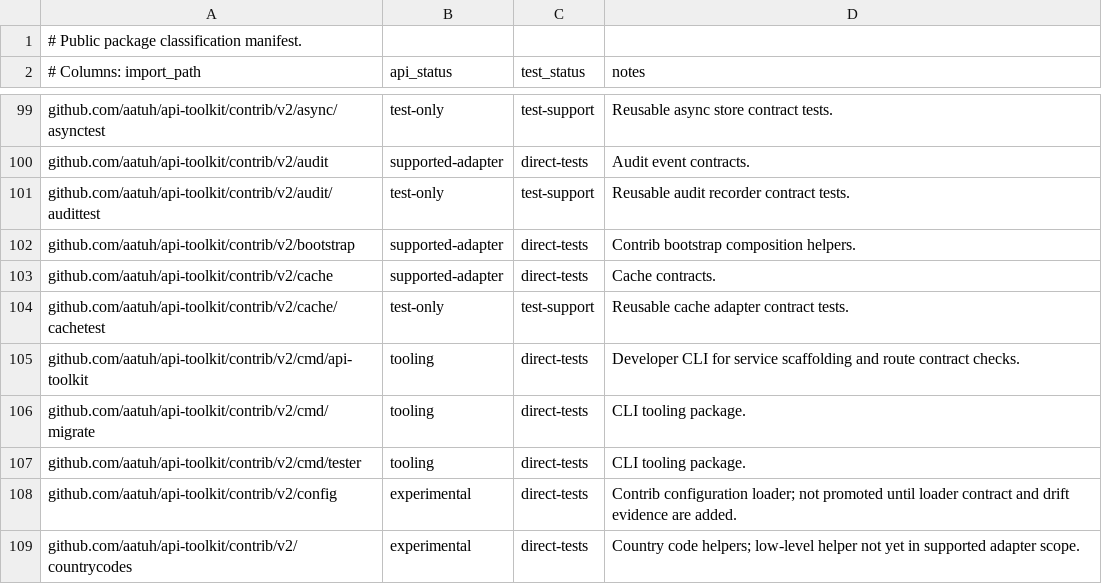
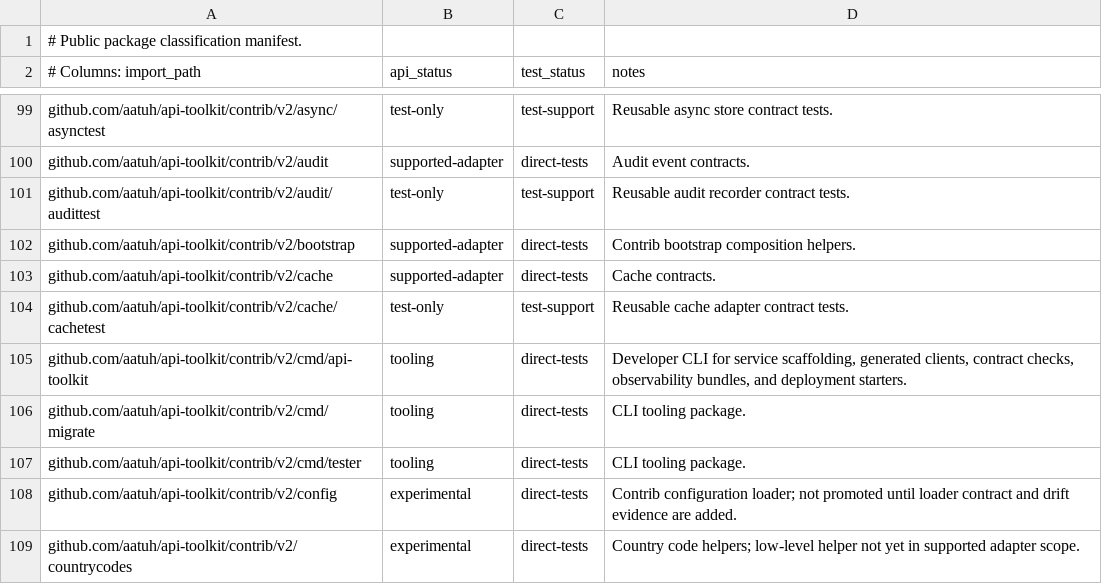
Before and after one commit to aatuh/api-toolkit, a TSV file: docs/package-classification.tsv, drawn as a sheet; only a part is shown, gaps mark what is left out.

```diff
--- a/docs/package-classification.tsv
+++ b/docs/package-classification.tsv
@@ -104,3 +104,3 @@ github.com/aatuh/api-toolkit/contrib/v2/cache	supported-adapter	direct-tests	Cac
 github.com/aatuh/api-toolkit/contrib/v2/cache/cachetest	test-only	test-support	Reusable cache adapter contract tests.
-github.com/aatuh/api-toolkit/contrib/v2/cmd/api-toolkit	tooling	direct-tests	Developer CLI for service scaffolding and route contract checks.
+github.com/aatuh/api-toolkit/contrib/v2/cmd/api-toolkit	tooling	direct-tests	Developer CLI for service scaffolding, generated clients, contract checks, observability bundles, and deployment starters.
 github.com/aatuh/api-toolkit/contrib/v2/cmd/migrate	tooling	direct-tests	CLI tooling package.
```
Also changed, not shown: 11 other files.
